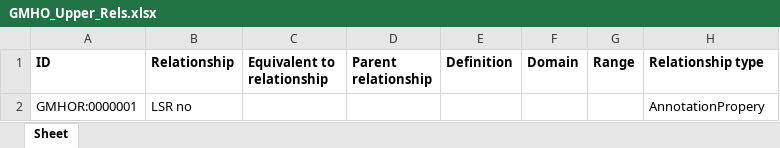
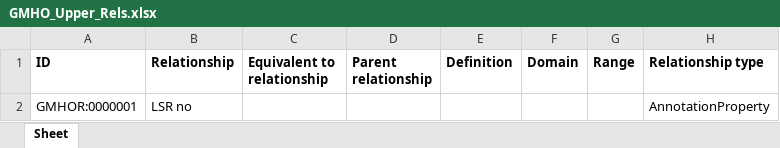
Before and after one commit to b-gehrke/mental-health-ontology, an Excel workbook: UpperLevel/GMHO_Upper_Rels.xlsx, sheet Sheet, drawn as a sheet; values as stored, in another font and other column widths than the file's, no borders; the diff names each change by its address in the sheet, - before the commit and + after, or states it on an @@ line.

Commit message:
Updating GMHO_Upper_Rels.xlsx

```diff
--- a/UpperLevel/GMHO_Upper_Rels.xlsx (sheet Sheet)
+++ b/UpperLevel/GMHO_Upper_Rels.xlsx (sheet Sheet)
-H2 (Relationship type): AnnotationPropery
+H2 (Relationship type): AnnotationProperty
```
